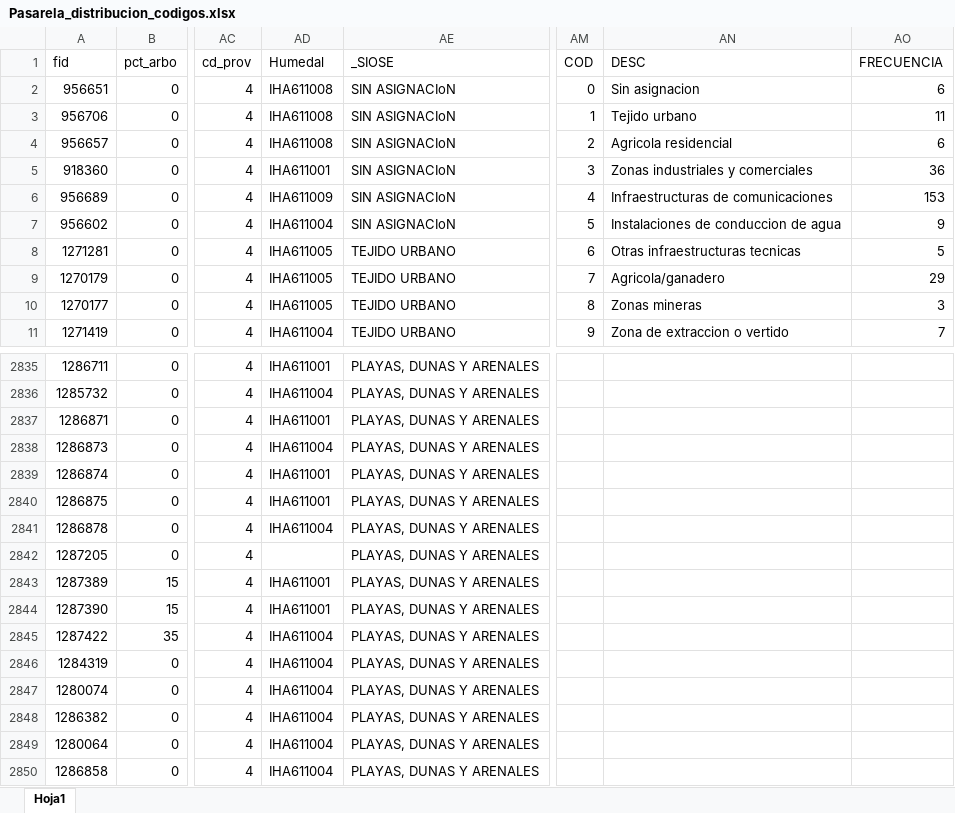
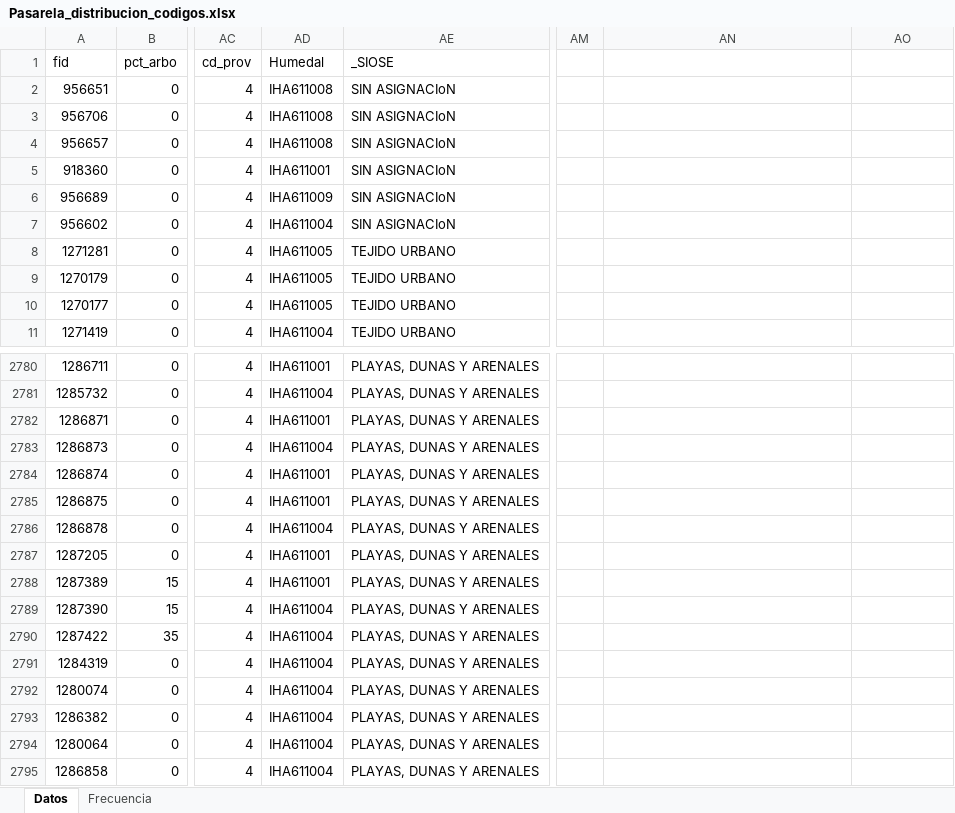
Before and after one commit to alba-linares/rTFM, an Excel workbook: Pasarela_distribucion_codigos.xlsx, sheet Datos, drawn as a sheet; only a part is shown, gaps mark what is left out; values as stored, in another font and other column widths than the file's, no cell formats; conditional formats not drawn; addresses are those after the commit; the diff covers the shown part only; the diff names each change by its address in the sheet, - before the commit and + after, or states it on an @@ line.

```diff
--- a/Pasarela_distribucion_codigos.xlsx (sheet Datos)
+++ b/Pasarela_distribucion_codigos.xlsx (sheet Datos)
-sheet tab: Hoja1
+sheet tab: Datos
+sheet tab: Frecuencia
-AM1: COD
+AM1: (empty)
-AN1: DESC
+AN1: (empty)
-AO1: FRECUENCIA
+AO1: (empty)
-AM2: 0
+AM2: (empty)
-AN2: Sin asignacion
+AN2: (empty)
-AO2: 6
+AO2: (empty)
-AM3: 1
+AM3: (empty)
-AN3: Tejido urbano
+AN3: (empty)
-AO3: 11
+AO3: (empty)
-AM4: 2
+AM4: (empty)
-AN4: Agricola residencial
+AN4: (empty)
-AO4: 6
+AO4: (empty)
-AM5: 3
+AM5: (empty)
-AN5: Zonas industriales y comerciales
+AN5: (empty)
-AO5: 36
+AO5: (empty)
-AM6: 4
+AM6: (empty)
-AN6: Infraestructuras de comunicaciones
+AN6: (empty)
-AO6: 153
+AO6: (empty)
-AM7: 5
+AM7: (empty)
-AN7: Instalaciones de conduccion de agua
+AN7: (empty)
-AO7: 9
+AO7: (empty)
-AM8: 6
+AM8: (empty)
-AN8: Otras infraestructuras tecnicas
+AN8: (empty)
-AO8: 5
+AO8: (empty)
-AM9: 7
+AM9: (empty)
-AN9: Agricola/ganadero
+AN9: (empty)
-AO9: 29
+AO9: (empty)
-AM10: 8
+AM10: (empty)
-AN10: Zonas mineras
+AN10: (empty)
-AO10: 3
+AO10: (empty)
-AM11: 9
+AM11: (empty)
-AN11: Zona de extraccion o vertido
+AN11: (empty)
-AO11: 7
+AO11: (empty)
-AD2787 (Humedal): (empty)
+AD2787 (Humedal): IHA611001
-AD2789 (Humedal): IHA611001
+AD2789 (Humedal): IHA611004
```
Also changed, not shown: 55 removed rows and 241 edited cells elsewhere in this sheet, cell formats, Correspondencias_SIOSE - modificada (v5).xlsx, 2 other files.
